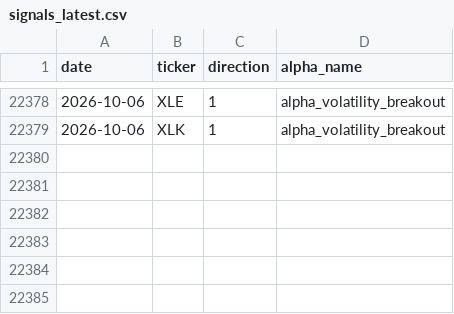
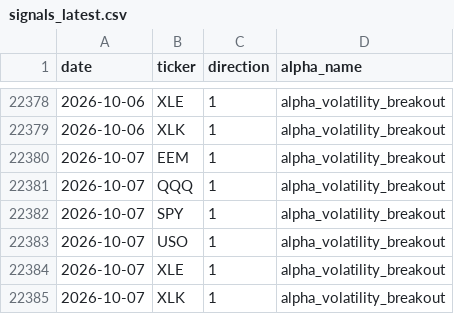
Before and after one commit to nikolas-joyce/volatility-signals, a CSV file: outputs/signals_latest.csv, drawn as a sheet; only a part is shown, gaps mark what is left out; the diff names each change by its address in the sheet, - before the commit and + after, or states it on an @@ line.

```diff
--- a/outputs/signals_latest.csv
+++ b/outputs/signals_latest.csv
+row 22380: 2026-10-07 | EEM | 1 | alpha_volatility_breakout
+row 22381: 2026-10-07 | QQQ | 1 | alpha_volatility_breakout
+row 22382: 2026-10-07 | SPY | 1 | alpha_volatility_breakout
+row 22383: 2026-10-07 | USO | 1 | alpha_volatility_breakout
+row 22384: 2026-10-07 | XLE | 1 | alpha_volatility_breakout
+row 22385: 2026-10-07 | XLK | 1 | alpha_volatility_breakout
```
